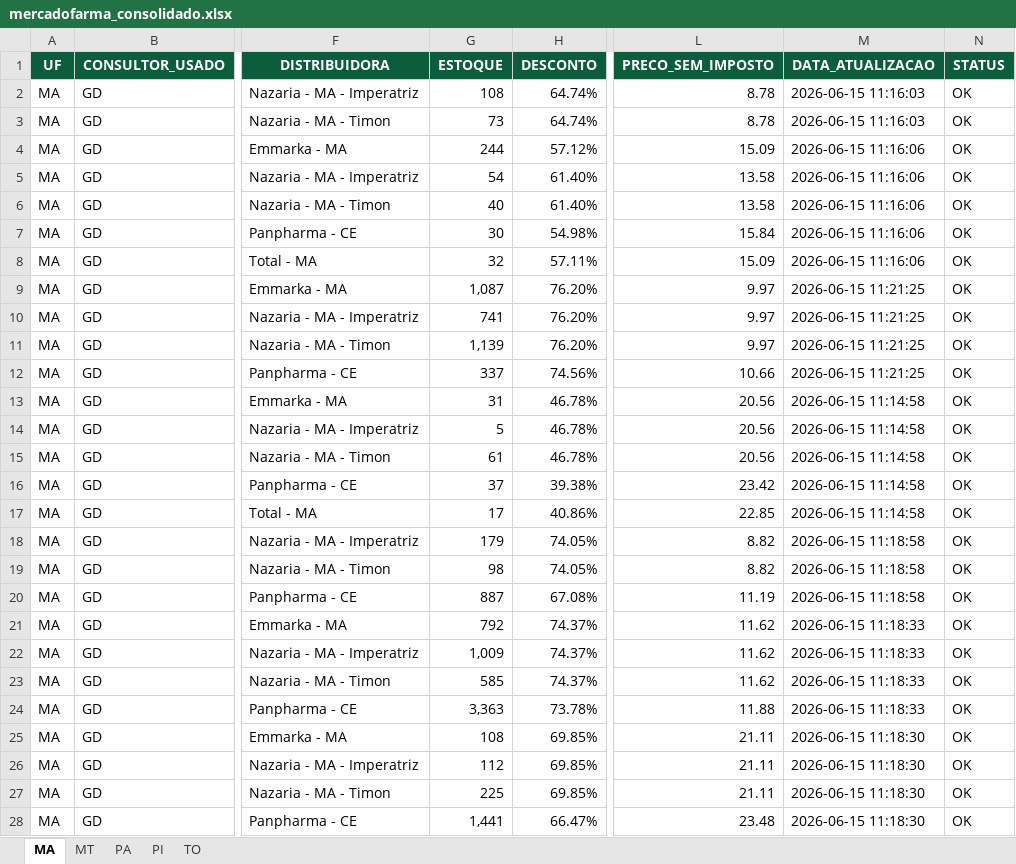
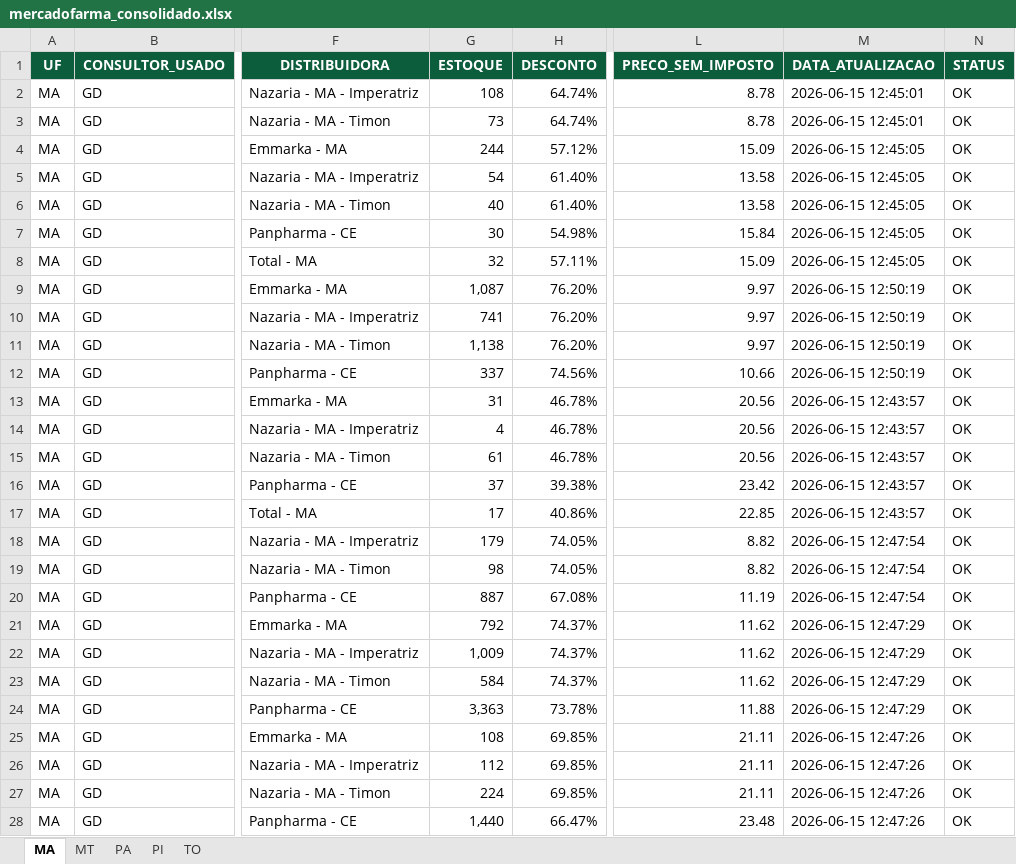
Before and after one commit to mauriciobarrosaguiar/painel-comercial-equipe-norte, an Excel workbook: data/mercadofarma/mercadofarma_consolidado.xlsx, sheet MA, drawn as a sheet; only a part is shown, gaps mark what is left out; values as stored, in another font and other column widths than the file's, no borders; the diff covers the shown part only; the diff names each change by its address in the sheet, - before the commit and + after, or states it on an @@ line.

```diff
--- a/data/mercadofarma/mercadofarma_consolidado.xlsx (sheet MA)
+++ b/data/mercadofarma/mercadofarma_consolidado.xlsx (sheet MA)
-M2:M3 (DATA_ATUALIZACAO): 2026-06-15 11:16:03
+M2:M3 (DATA_ATUALIZACAO): 2026-06-15 12:45:01
-M4:M8 (DATA_ATUALIZACAO): 2026-06-15 11:16:06
+M4:M8 (DATA_ATUALIZACAO): 2026-06-15 12:45:05
-M9:M12 (DATA_ATUALIZACAO): 2026-06-15 11:21:25
+M9:M12 (DATA_ATUALIZACAO): 2026-06-15 12:50:19
-G11 (ESTOQUE): 1,139
+G11 (ESTOQUE): 1,138
-M13:M17 (DATA_ATUALIZACAO): 2026-06-15 11:14:58
+M13:M17 (DATA_ATUALIZACAO): 2026-06-15 12:43:57
-G14 (ESTOQUE): 5
+G14 (ESTOQUE): 4
-M18:M20 (DATA_ATUALIZACAO): 2026-06-15 11:18:58
+M18:M20 (DATA_ATUALIZACAO): 2026-06-15 12:47:54
-M21:M24 (DATA_ATUALIZACAO): 2026-06-15 11:18:33
+M21:M24 (DATA_ATUALIZACAO): 2026-06-15 12:47:29
-G23 (ESTOQUE): 585
+G23 (ESTOQUE): 584
-M25:M28 (DATA_ATUALIZACAO): 2026-06-15 11:18:30
+M25:M28 (DATA_ATUALIZACAO): 2026-06-15 12:47:26
-G27 (ESTOQUE): 225
+G27 (ESTOQUE): 224
-G28 (ESTOQUE): 1,441
+G28 (ESTOQUE): 1,440
```
Also changed, not shown: 1555 edited cells elsewhere in this sheet, 4 other files.
